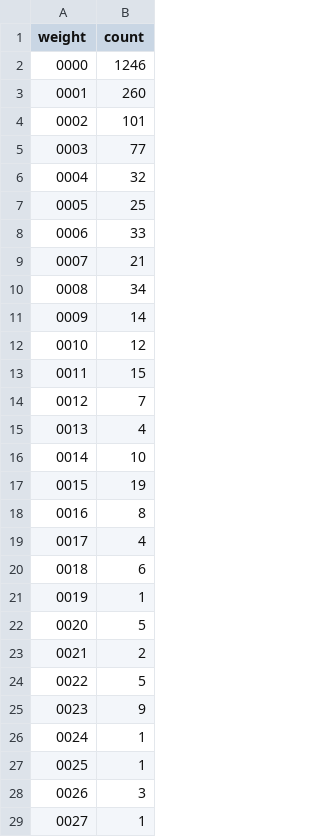
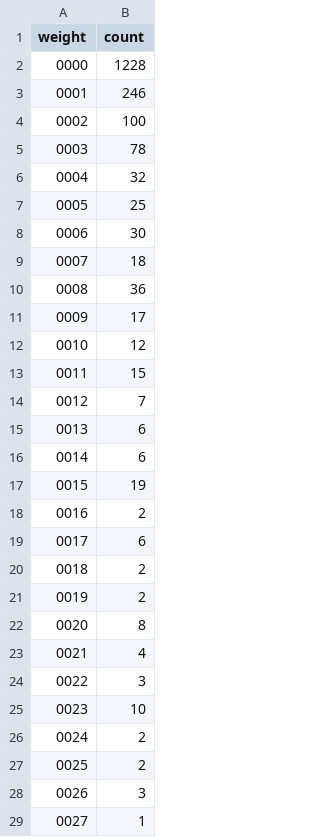
Before and after one commit to riinr/flake-crown, a CSV file: stats/dep-weights-count.csv, drawn as a sheet; only a part is shown; the diff covers the shown part only.

```diff
--- a/stats/dep-weights-count.csv
+++ b/stats/dep-weights-count.csv
@@ -1,12 +1,12 @@
 weight,count
-0000,1246
-0001,260
-0002,101
-0003,77
+0000,1228
+0001,246
+0002,100
+0003,78
 0004,32
 0005,25
-0006,33
-0007,21
-0008,34
-0009,14
+0006,30
+0007,18
+0008,36
+0009,17
 0010,12
@@ -14,15 +14,15 @@ weight,count
 0012,7
-0013,4
-0014,10
+0013,6
+0014,6
 0015,19
-0016,8
-0017,4
-0018,6
-0019,1
-0020,5
-0021,2
-0022,5
-0023,9
-0024,1
-0025,1
+0016,2
+0017,6
+0018,2
+0019,2
+0020,8
+0021,4
+0022,3
+0023,10
+0024,2
+0025,2
 0026,3
```
Also changed, not shown: 8 added rows, 5 removed rows and 16 edited cells elsewhere in this file, stats/dep-weights.csv, stats/executables.csv, 17 other files.
